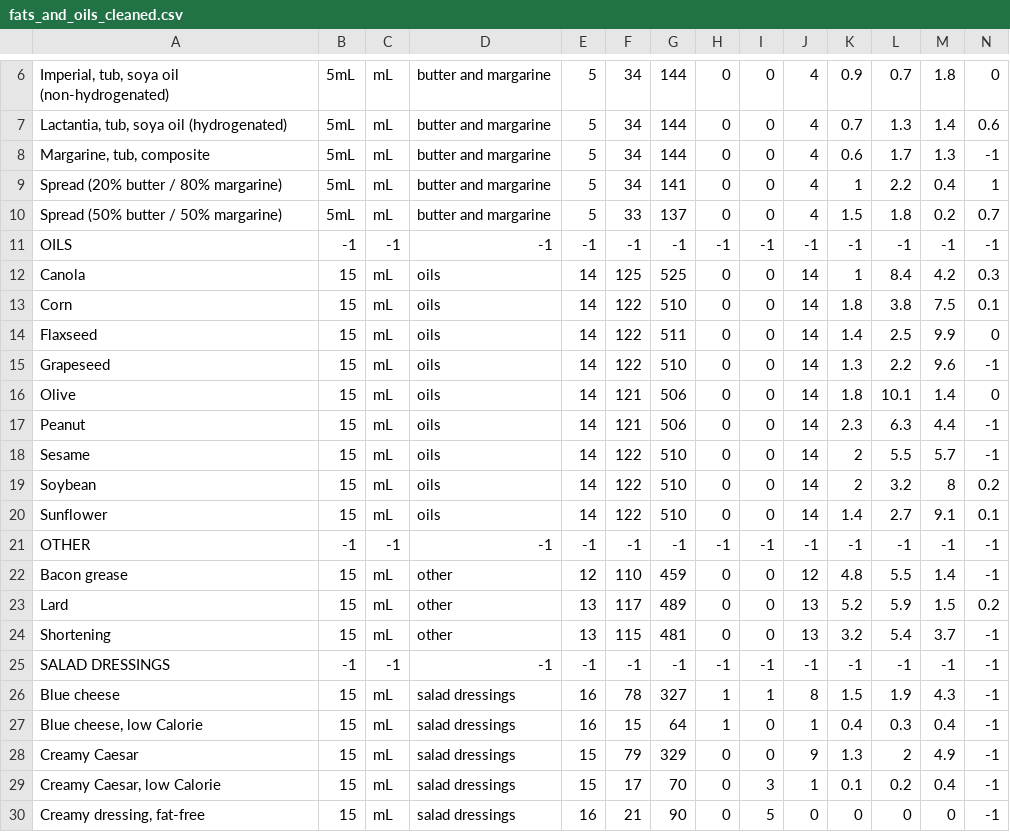
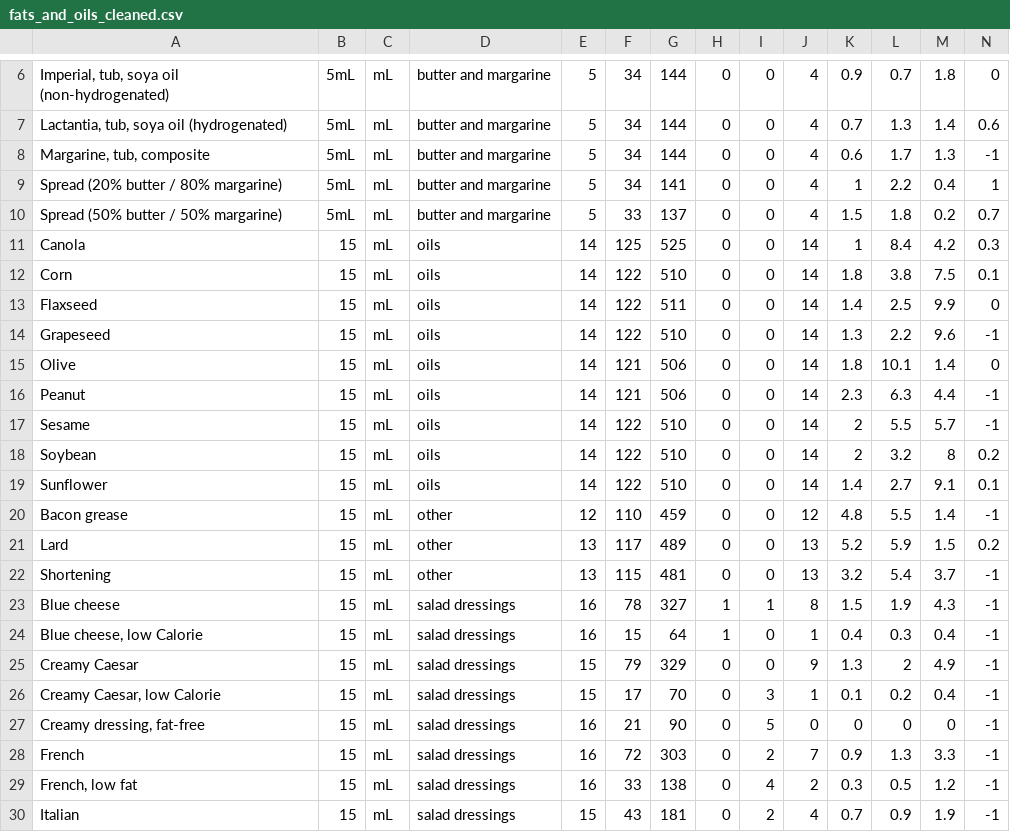
Before and after one commit to daphnei/CODE, a CSV file: data/data_cleaned/fats_and_oils_cleaned.csv, drawn as a sheet; only a part is shown, gaps mark what is left out; the shorter side is filled out with more unchanged rows; rows hold the shown columns only; the diff names each change by its address in the sheet, - before the commit and + after, or states it on an @@ line.

```diff
--- a/data/data_cleaned/fats_and_oils_cleaned.csv
+++ b/data/data_cleaned/fats_and_oils_cleaned.csv
-row 11: OILS | -1 | -1 | -1 | -1 | -1 | -1 | -1 | -1 | -1 | -1 | -1 | -1 | -1
-row 21: OTHER | -1 | -1 | -1 | -1 | -1 | -1 | -1 | -1 | -1 | -1 | -1 | -1 | -1
-row 25: SALAD DRESSINGS | -1 | -1 | -1 | -1 | -1 | -1 | -1 | -1 | -1 | -1 | -1 | -1 | -1
```
Also changed, not shown: data/data_cleaned/egg_dishes_cleaned.csv, data/data_cleaned/meat_poultry_cleaned.csv, 4 other files.
